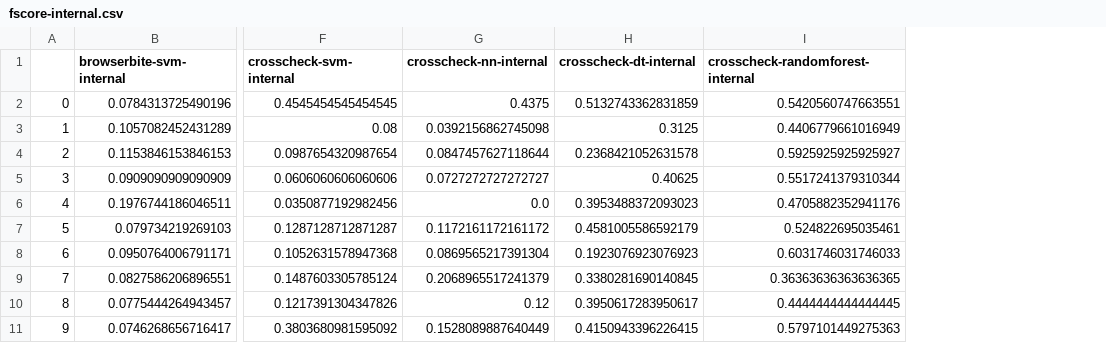
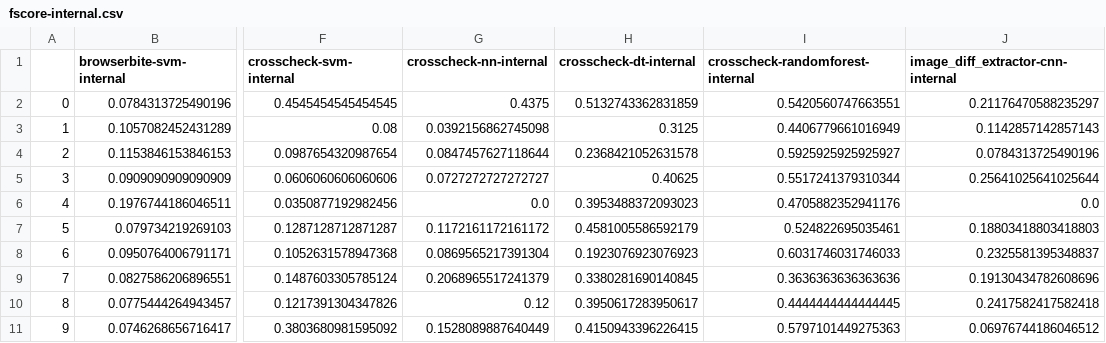
Before and after one commit to daniloas1992/xbi_detection_danilo, a CSV file: results/fscore-internal.csv, drawn as a sheet; only a part is shown, gaps mark what is left out; the diff names each change by its address in the sheet, - before the commit and + after, or states it on an @@ line.

```diff
--- a/results/fscore-internal.csv
+++ b/results/fscore-internal.csv
+column J, rows 1-11: image_diff_extractor-cnn-internal | 0.21176470588235297 | 0.1142857142857143 | 0.0784313725490196 | 0.25641025641025644 | 0.0 | 0.18803418803418803 | 0.2325581395348837 | 0.19130434782608696 | 0.2417582417582418 | 0.06976744186046512
-I9 (crosscheck-randomforest-internal): 0.36363636363636365
+I9 (crosscheck-randomforest-internal): 0.3636363636363636
```
Also changed, not shown: results/precision-internal.csv, results/recall-internal.csv, 5 other files.
